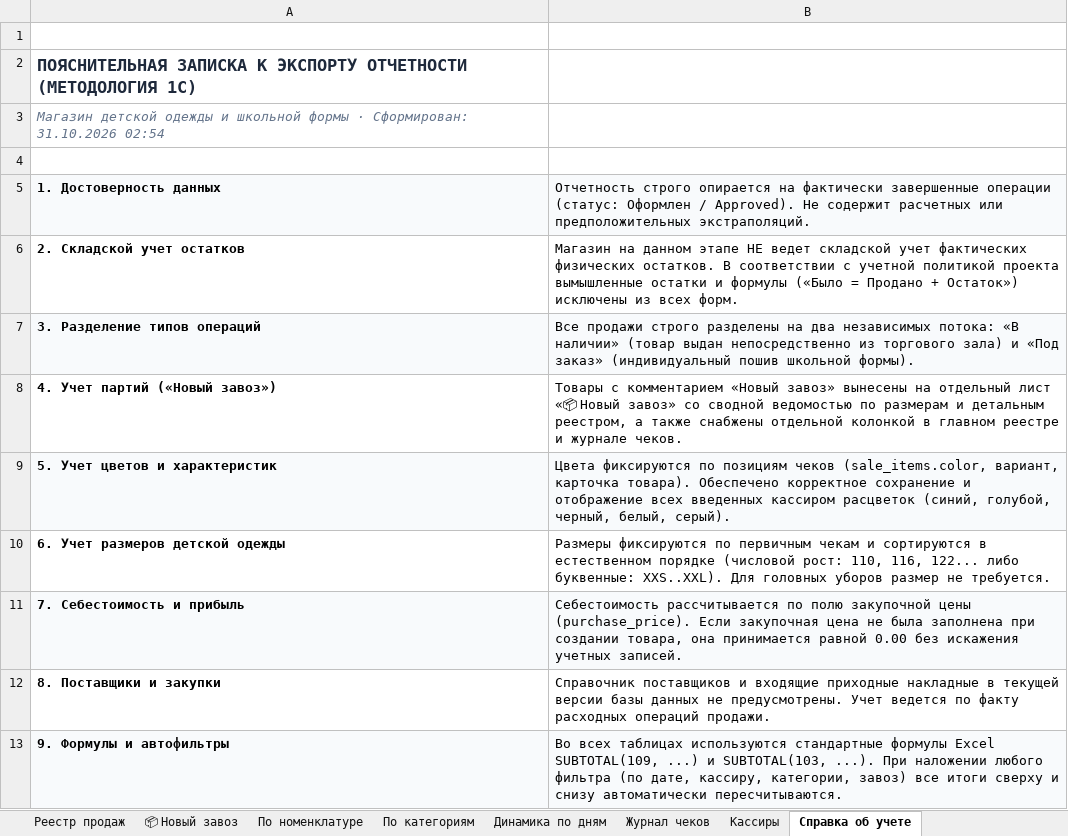
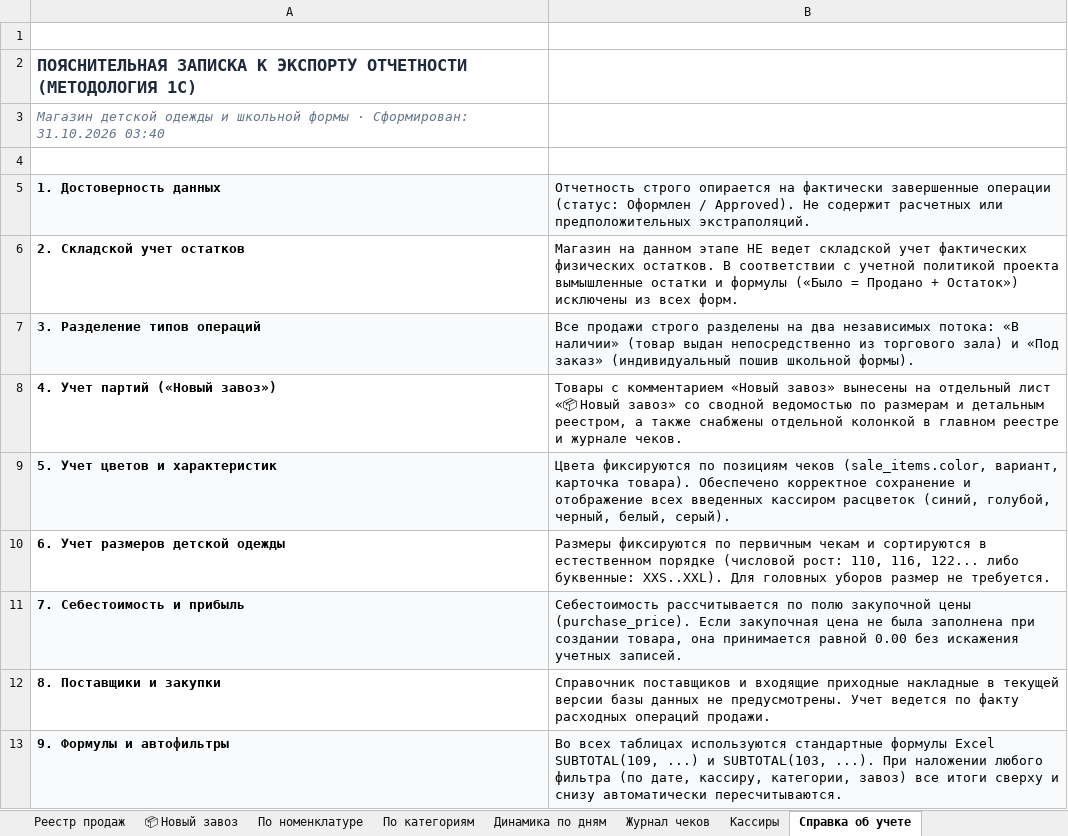
Before and after one commit to GeneralGavs19/clothing-store, an Excel workbook: 1C_Sales_Report_Current.xlsx, sheet Справка об учете, drawn as a sheet; values as stored, in another font and other column widths than the file's, no borders; the diff names each change by its address in the sheet, - before the commit and + after, or states it on an @@ line.

```diff
--- a/1C_Sales_Report_Current.xlsx (sheet Справка об учете)
+++ b/1C_Sales_Report_Current.xlsx (sheet Справка об учете)
-A3: …Сформирован: 31.10.2026 02:54
+A3: …Сформирован: 31.10.2026 03:40
```
Also changed, not shown: sheet По номенклатуре, sheet По категориям, sheet Реестр продаж, sheet 📦 Новый завоз, sheet Кассиры, sheet Динамика по дням, 1 more sheet, formulas that keep their value, 4 other files.
